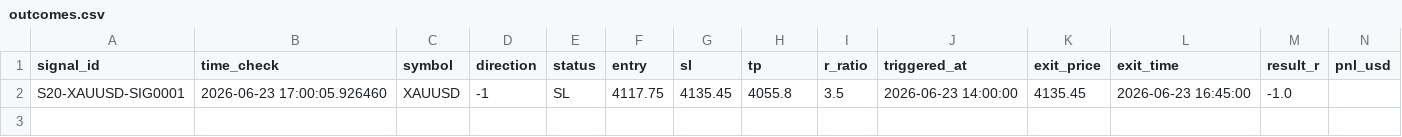
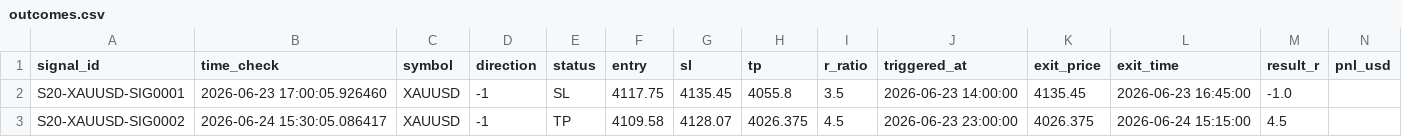
Before and after one commit to alexandrutarnicer-ai/trading-bot, a CSV file: data/live_signals/session20/outcomes.csv, drawn as a sheet; the diff names each change by its address in the sheet, - before the commit and + after, or states it on an @@ line.

```diff
--- a/data/live_signals/session20/outcomes.csv
+++ b/data/live_signals/session20/outcomes.csv
+row 3: S20-XAUUSD-SIG0002 | 2026-06-24 15:30:05.086417 | XAUUSD | -1 | TP | 4109.58 | 4128.07 | 4026.375 | 4.5 | 2026-06-23 23:00:00 | 4026.375 | 2026-06-24 15:15:00 | 4.5
```
Also changed, not shown: data/live_signals/session11/signals.csv, data/live_signals/session20/signals.csv, 7 other files.
